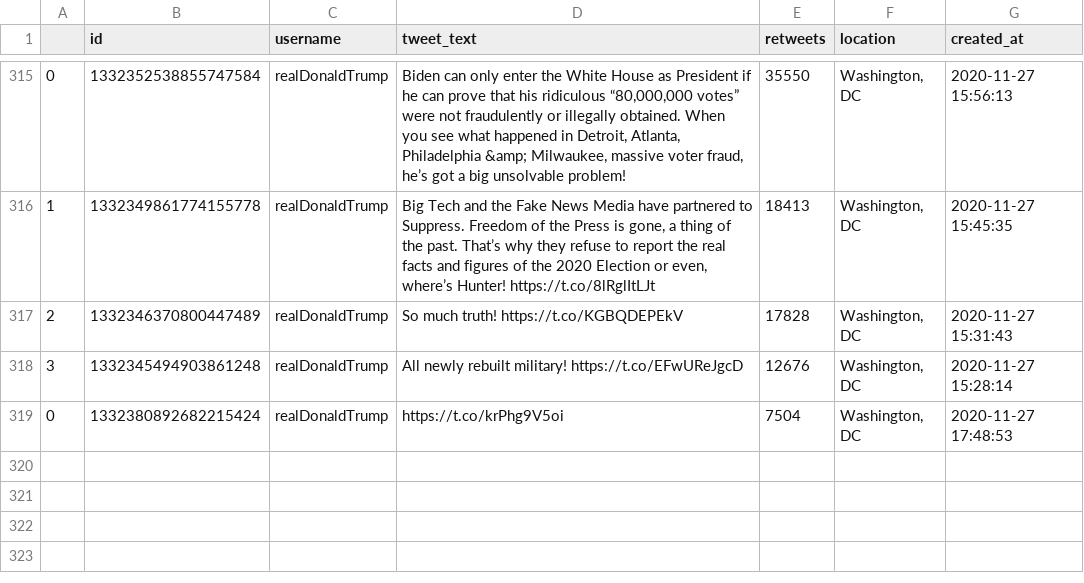
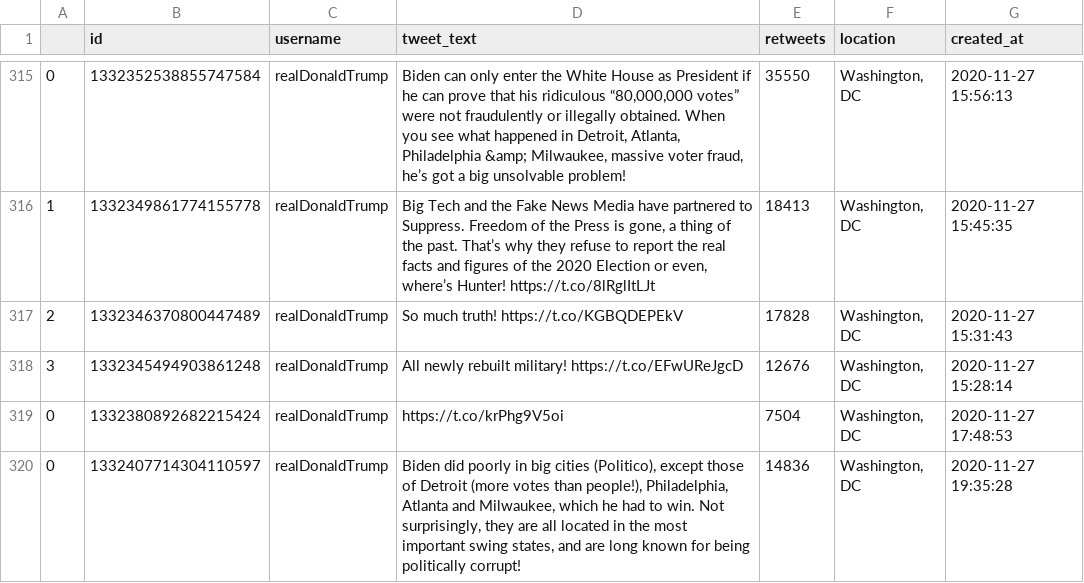
Before and after one commit to joshkraft/daily-candidate-tweets, a CSV file: data/realDonaldTrump/data.csv, drawn as a sheet; only a part is shown, gaps mark what is left out; the diff names each change by its address in the sheet, - before the commit and + after, or states it on an @@ line.

Commit message:
Latest data: Fri Nov 27 20:12:53 UTC 2020

```diff
--- a/data/realDonaldTrump/data.csv
+++ b/data/realDonaldTrump/data.csv
+row 320: 0 | 1332407714304110597 | realDonaldTrump | Biden did poorly in big cities (Politico), except those of Detroit (more votes than people!), Philadelphia, Atlanta and Milwaukee, which he had to win. Not surprisingly, they are all located in the most important swing states, and are long known for being politically corrupt! | 14836 | Washington, DC | 2020-11-27 19:35:28
```
Also changed, not shown: data/JoeBiden/data.csv, 1 other file.
